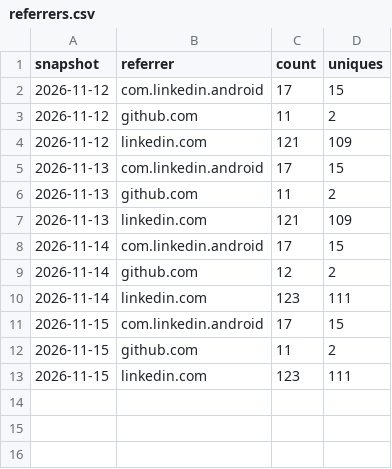
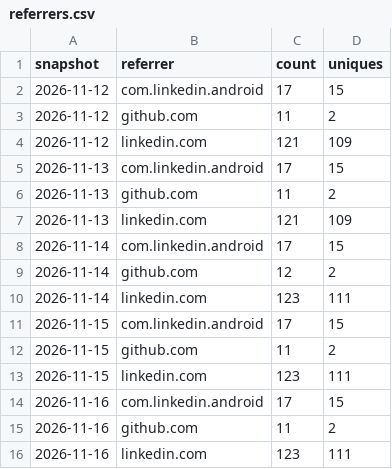
Before and after one commit to Zimphi75/brunnen-3d, a CSV file: referrers.csv, drawn as a sheet; the diff names each change by its address in the sheet, - before the commit and + after, or states it on an @@ line.

```diff
--- a/referrers.csv
+++ b/referrers.csv
+row 14: 2026-11-16 | com.linkedin.android | 17 | 15
+row 15: 2026-11-16 | github.com | 11 | 2
+row 16: 2026-11-16 | linkedin.com | 123 | 111
```
Also changed, not shown: clones.csv, paths.csv, 1 other file.
